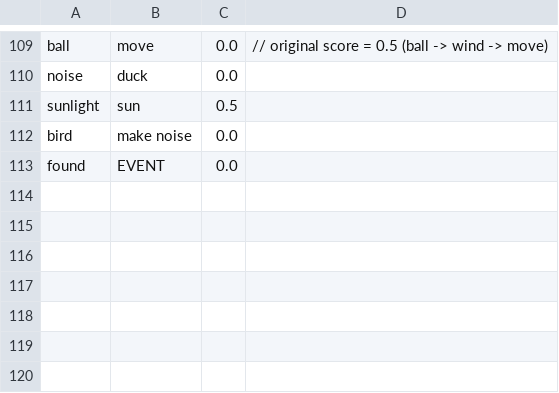
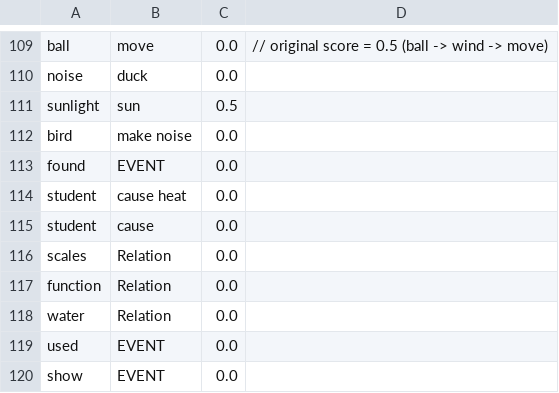
Before and after one commit to allenai/tableilp, a TSV file: src/main/resources/entailmentOverrides.tsv, drawn as a sheet; only a part is shown, gaps mark what is left out; the diff names each change by its address in the sheet, - before the commit and + after, or states it on an @@ line.

```diff
--- a/src/main/resources/entailmentOverrides.tsv
+++ b/src/main/resources/entailmentOverrides.tsv
+row 114: student | cause heat | 0.0
+row 115: student | cause | 0.0
+row 116: scales | Relation | 0.0
+row 117: function | Relation | 0.0
+row 118: water | Relation | 0.0
+row 119: used | EVENT | 0.0
+row 120: show | EVENT | 0.0
```
Also changed, not shown: src/main/resources/kbRelations.csv, 7 other files.
